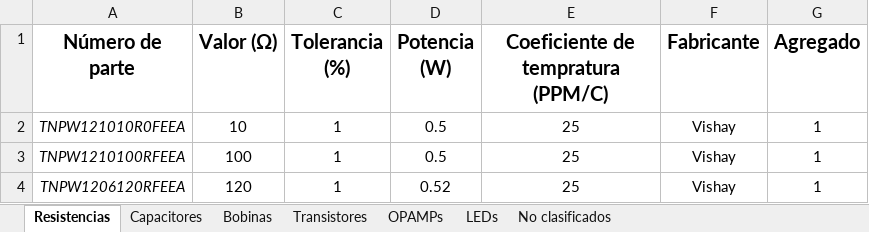
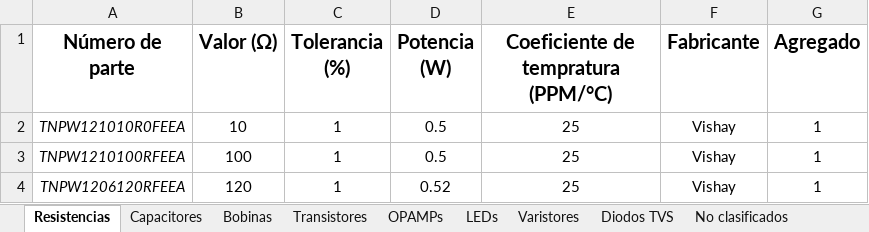
Before and after one commit to YunelySR/Yunely_Sanchez_Electiva_2025_C1, an Excel workbook: Librería de componentes.xlsx, sheet Resistencias, drawn as a sheet; only a part is shown; values as stored, in another font and other column widths than the file's, no borders; conditional formats and table styles not drawn; the diff names each change by its address in the sheet, - before the commit and + after, or states it on an @@ line.

```diff
--- a/Librería de componentes.xlsx (sheet Resistencias)
+++ b/Librería de componentes.xlsx (sheet Resistencias)
+sheet tab: Varistores
+sheet tab: Diodos TVS
-E1: Coeficiente de tempratura (PPM/C)
+E1: Coeficiente de tempratura (PPM/°C)
```
Also changed, not shown: sheet LEDs, 5 other files.
